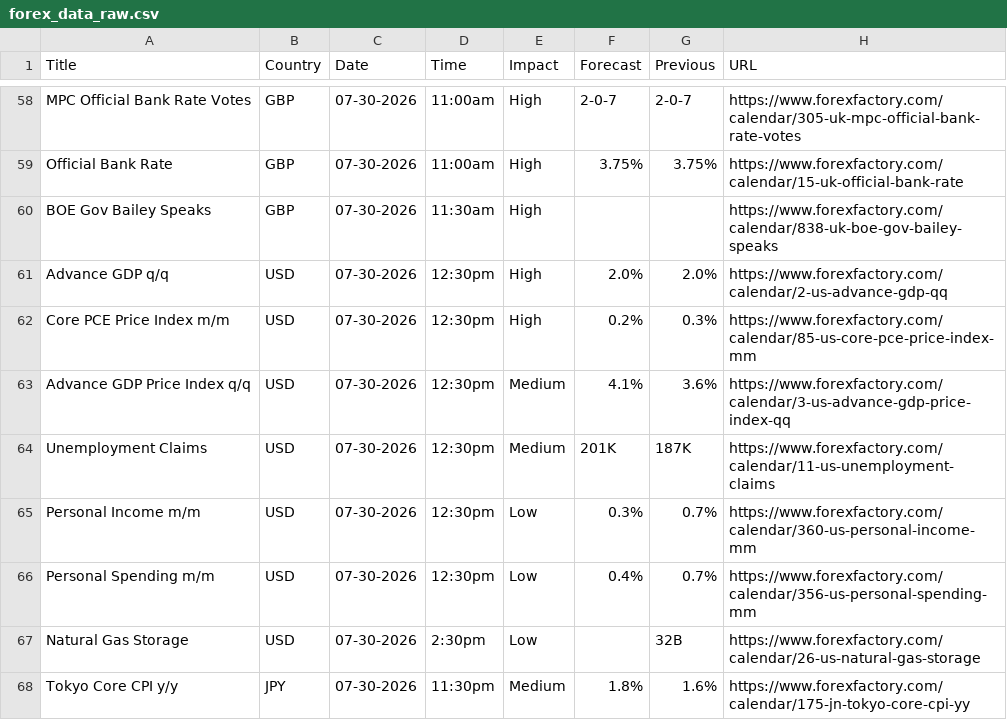
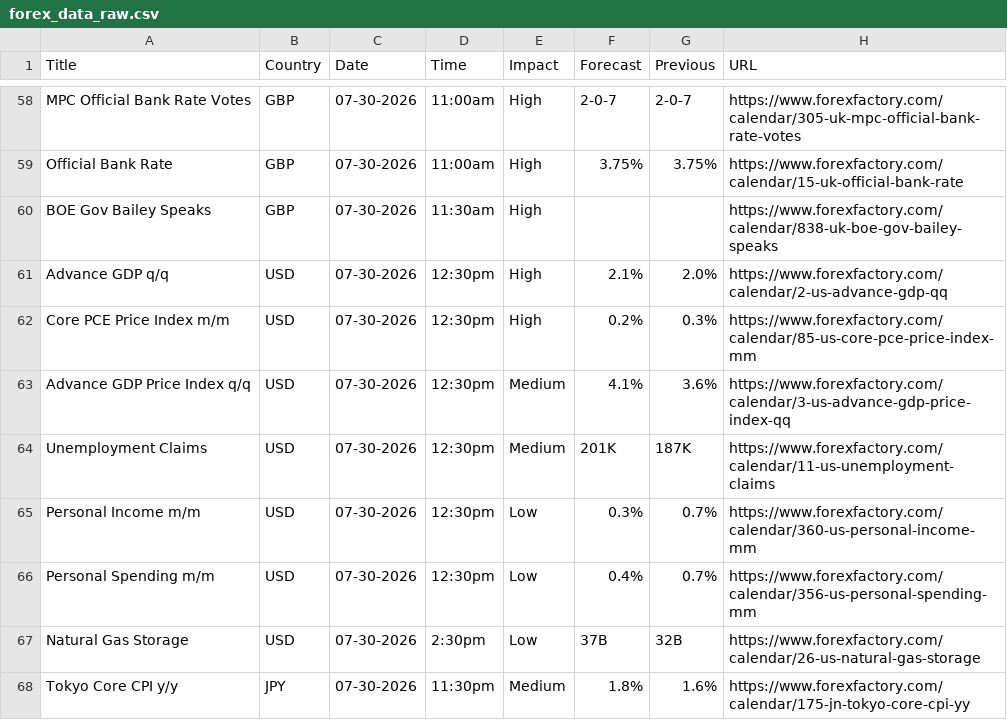
Before and after one commit to CryptoGamerDev/forex-calendar-data, a CSV file: forex_data_raw.csv, drawn as a sheet; only a part is shown, gaps mark what is left out.

```diff
--- a/forex_data_raw.csv
+++ b/forex_data_raw.csv
@@ -60,3 +60,3 @@ Official Bank Rate,GBP,07-30-2026,11:00am,High,3.75%,3.75%,https://www.forexfact
 BOE Gov Bailey Speaks,GBP,07-30-2026,11:30am,High,,,https://www.forexfactory.com/calendar/838-uk-boe-gov-bailey-speaks
-Advance GDP q/q,USD,07-30-2026,12:30pm,High,2.0%,2.0%,https://www.forexfactory.com/calendar/2-us-advance-gdp-qq
+Advance GDP q/q,USD,07-30-2026,12:30pm,High,2.1%,2.0%,https://www.forexfactory.com/calendar/2-us-advance-gdp-qq
 Core PCE Price Index m/m,USD,07-30-2026,12:30pm,High,0.2%,0.3%,https://www.forexfactory.com/calendar/85-us-core-pce-price-index-mm
@@ -66,3 +66,3 @@ Personal Income m/m,USD,07-30-2026,12:30pm,Low,0.3%,0.7%,https://www.forexfactor
 Personal Spending m/m,USD,07-30-2026,12:30pm,Low,0.4%,0.7%,https://www.forexfactory.com/calendar/356-us-personal-spending-mm
-Natural Gas Storage,USD,07-30-2026,2:30pm,Low,,32B,https://www.forexfactory.com/calendar/26-us-natural-gas-storage
+Natural Gas Storage,USD,07-30-2026,2:30pm,Low,37B,32B,https://www.forexfactory.com/calendar/26-us-natural-gas-storage
 Tokyo Core CPI y/y,JPY,07-30-2026,11:30pm,Medium,1.8%,1.6%,https://www.forexfactory.com/calendar/175-jn-tokyo-core-cpi-yy
```
Also changed, not shown: forex_data_simple.csv.
